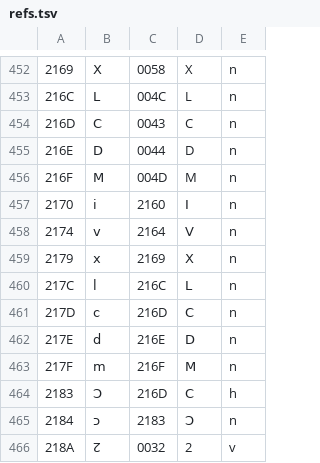
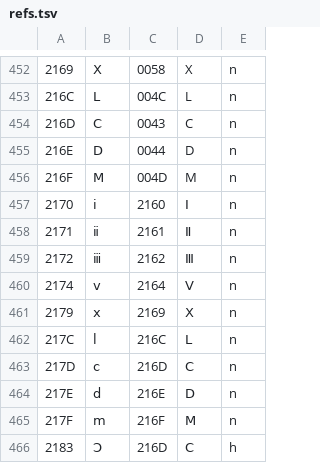
Before and after one commit to PanderMusubi/neude, a TSV file: src/fonts/refs.tsv, drawn as a sheet; only a part is shown, gaps mark what is left out; the shorter side is filled out with more unchanged rows; the diff covers the shown part only; the diff names each change by its address in the sheet, - before the commit and + after, or states it on an @@ line.

```diff
--- a/src/fonts/refs.tsv
+++ b/src/fonts/refs.tsv
+row 458: 2171 | ⅱ | 2161 | Ⅱ | n
+row 459: 2172 | ⅲ | 2162 | Ⅲ | n
```
Also changed, not shown: 29 added rows elsewhere in this file, 43 other files.
